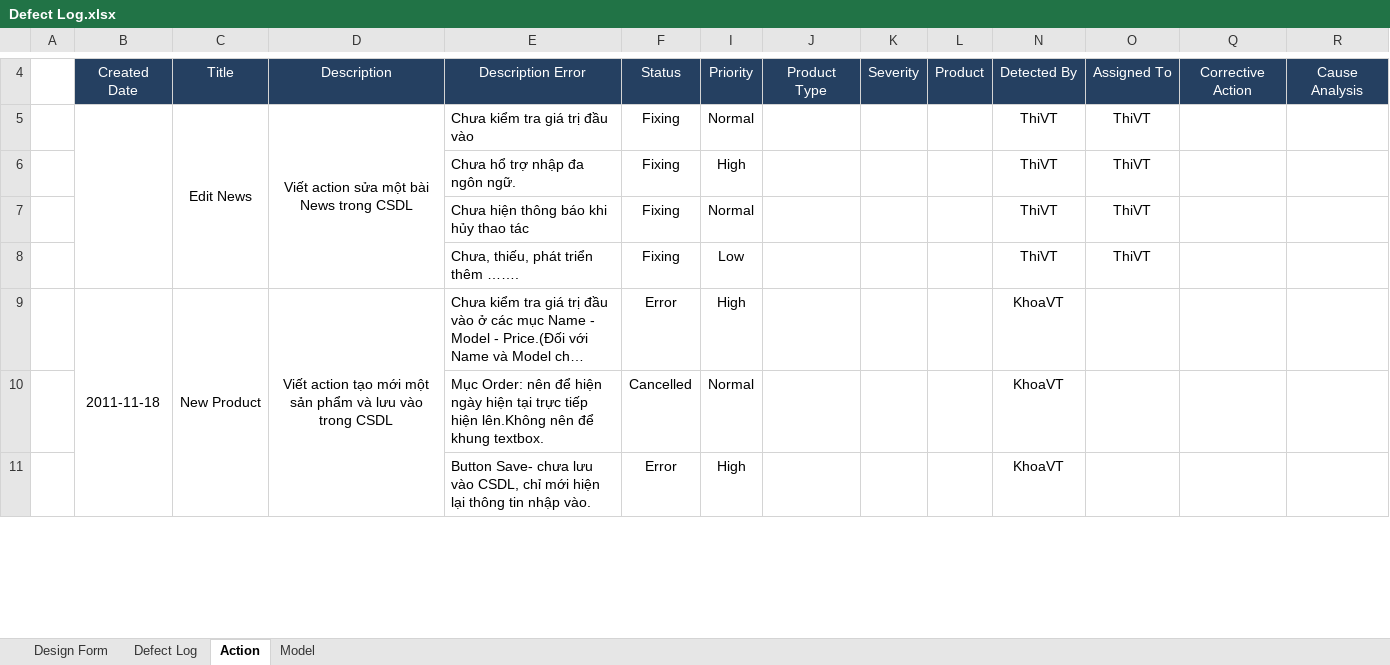
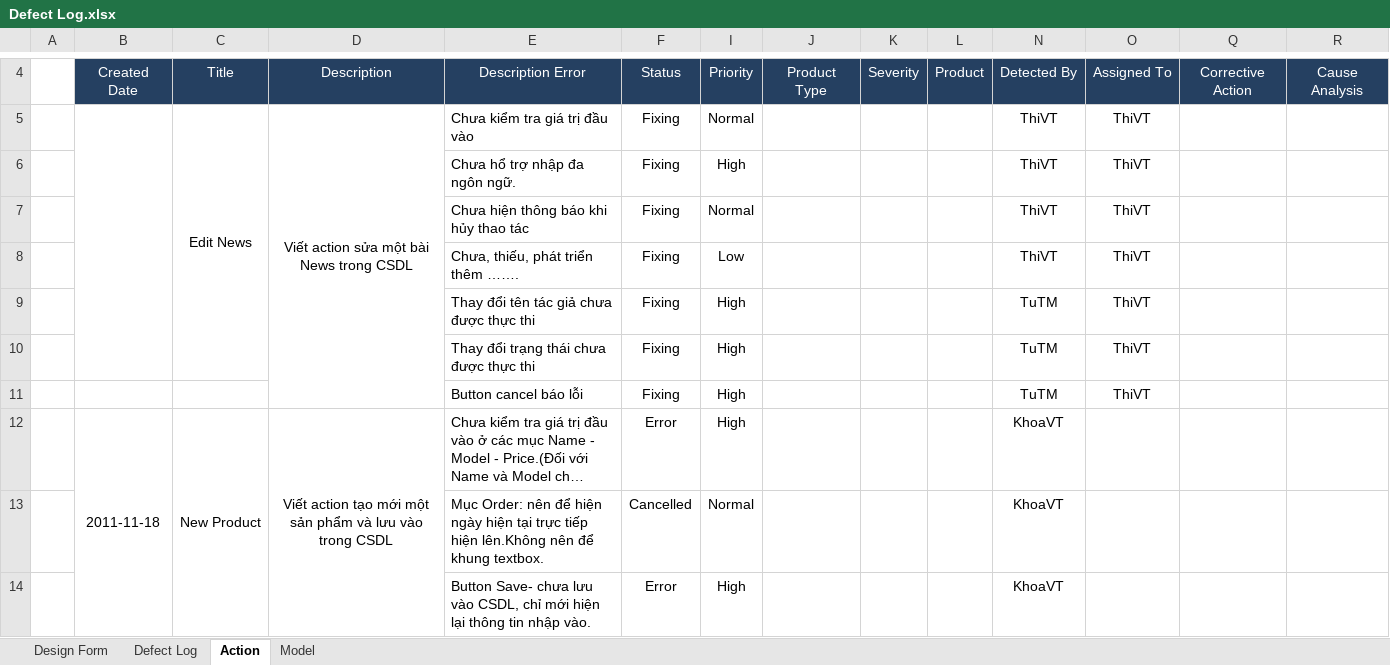
Before and after one commit to tuanva90/cnpm03-php-webproject, an Excel workbook: Document/Defect Log.xlsx, sheet Action, drawn as a sheet; only a part is shown, gaps mark what is left out; long unchanged cells end in …; values as stored, in another font and other column widths than the file's, no borders; addresses are those after the commit; rows hold the shown columns only; the diff names each change by its address in the sheet, - before the commit and + after, or states it on an @@ line.

```diff
--- a/Document/Defect Log.xlsx (sheet Action)
+++ b/Document/Defect Log.xlsx (sheet Action)
+row 8:  |  |  |  | Chưa, thiếu, phát triển thêm ……. | Fixing | Low |  |  |  | ThiVT | ThiVT
+row 9:  |  |  |  | Thay đổi tên tác giả chưa được thực thi | Fixing | High |  |  |  | TuTM | ThiVT
-E10: Chưa, thiếu, phát triển thêm …….
+E10: Thay đổi trạng thái chưa được thực thi
-I10: Low
+I10: High
-N10: ThiVT
+N10: TuTM
+row 11:  |  |  |  | Button cancel báo lỗi | Fixing | High |  |  |  | TuTM | ThiVT
```
